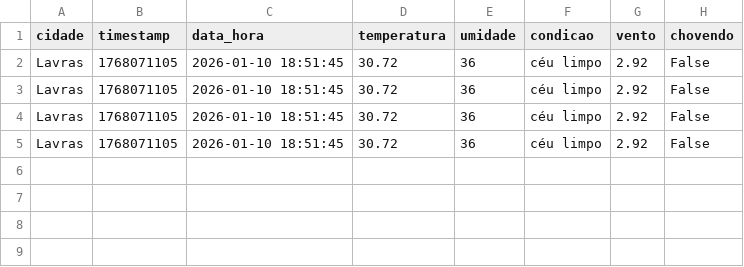
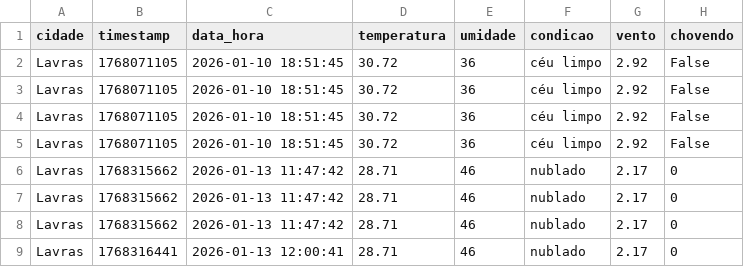
Before and after one commit to samuelZ20/etl-weather-pipeline, a CSV file: data/processed/clima_lavras.csv, drawn as a sheet; the diff names each change by its address in the sheet, - before the commit and + after, or states it on an @@ line.

```diff
--- a/data/processed/clima_lavras.csv
+++ b/data/processed/clima_lavras.csv
+row 6: Lavras | 1768315662 | 2026-01-13 11:47:42 | 28.71 | 46 | nublado | 2.17 | 0
+row 7: Lavras | 1768315662 | 2026-01-13 11:47:42 | 28.71 | 46 | nublado | 2.17 | 0
+row 8: Lavras | 1768315662 | 2026-01-13 11:47:42 | 28.71 | 46 | nublado | 2.17 | 0
+row 9: Lavras | 1768316441 | 2026-01-13 12:00:41 | 28.71 | 46 | nublado | 2.17 | 0
```
Also changed, not shown: 15 other files.
